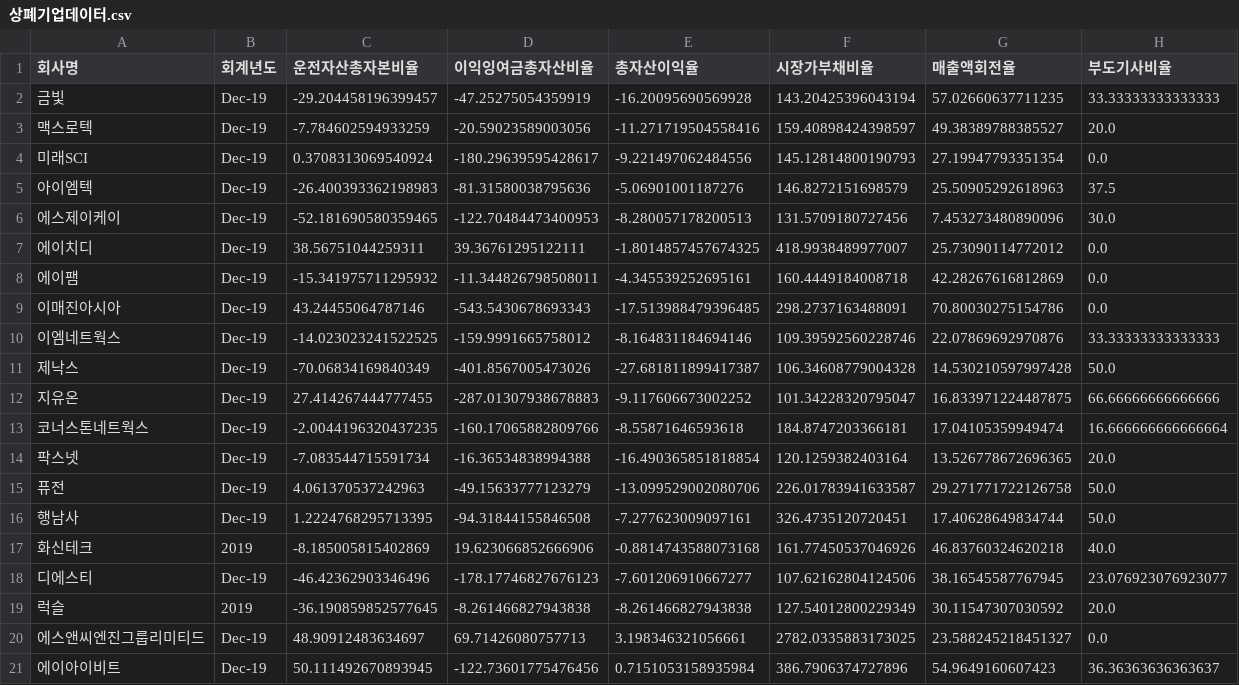
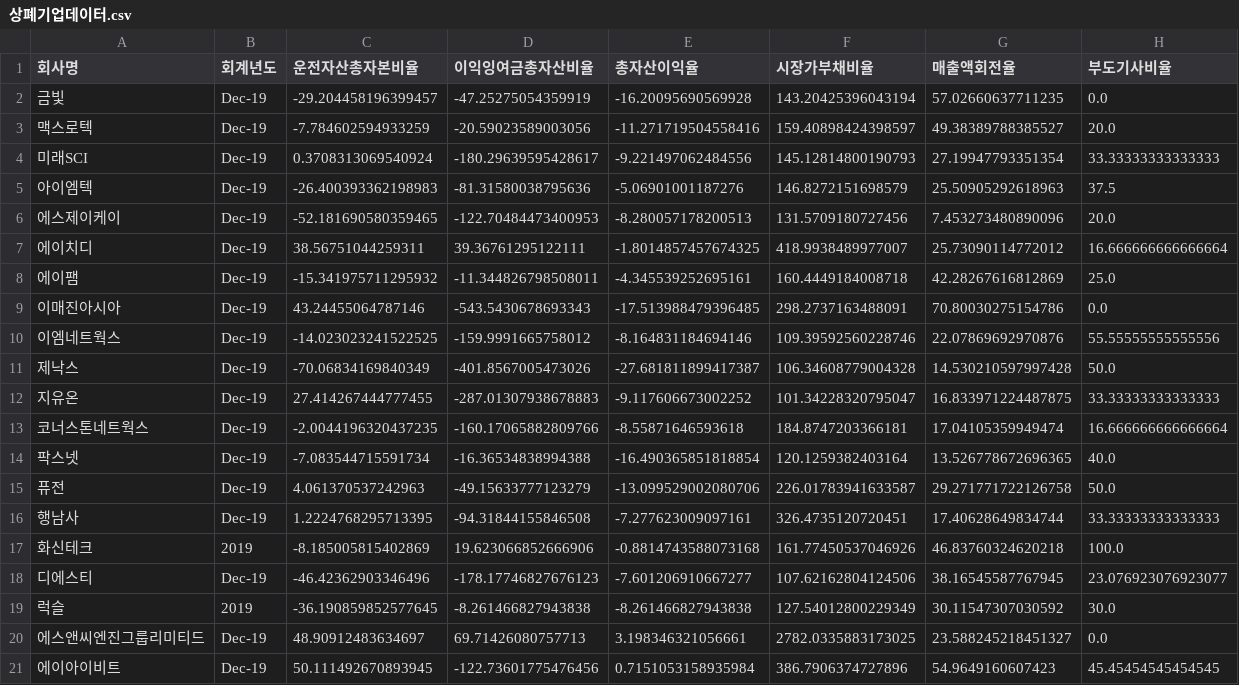
Before and after one commit to YJ-97/Corporate_Bankruptcy_Prediction, a CSV file: 검증(21년도)/datasets/상폐기업데이터.csv, drawn as a sheet.

```diff
--- a/검증(21년도)/datasets/상폐기업데이터.csv
+++ b/검증(21년도)/datasets/상폐기업데이터.csv
@@ -1,21 +1,21 @@
 회사명,회계년도,운전자산총자본비율,이익잉여금총자산비율,총자산이익율,시장가부채비율,매출액회전율,부도기사비율
-금빛,Dec-19,-29.204458196399457,-47.25275054359919,-16.20095690569928,143.20425396043194,57.02660637711235,33.33333333333333
+금빛,Dec-19,-29.204458196399457,-47.25275054359919,-16.20095690569928,143.20425396043194,57.02660637711235,0.0
 맥스로텍,Dec-19,-7.784602594933259,-20.59023589003056,-11.271719504558416,159.40898424398597,49.38389788385527,20.0
-미래SCI,Dec-19,0.3708313069540924,-180.29639595428617,-9.221497062484556,145.12814800190793,27.19947793351354,0.0
+미래SCI,Dec-19,0.3708313069540924,-180.29639595428617,-9.221497062484556,145.12814800190793,27.19947793351354,33.33333333333333
 아이엠텍,Dec-19,-26.400393362198983,-81.31580038795636,-5.06901001187276,146.8272151698579,25.50905292618963,37.5
-에스제이케이,Dec-19,-52.181690580359465,-122.70484473400953,-8.280057178200513,131.5709180727456,7.453273480890096,30.0
-에이치디,Dec-19,38.56751044259311,39.36761295122111,-1.8014857457674325,418.9938489977007,25.73090114772012,0.0
-에이팸,Dec-19,-15.341975711295932,-11.344826798508011,-4.345539252695161,160.4449184008718,42.28267616812869,0.0
+에스제이케이,Dec-19,-52.181690580359465,-122.70484473400953,-8.280057178200513,131.5709180727456,7.453273480890096,20.0
+에이치디,Dec-19,38.56751044259311,39.36761295122111,-1.8014857457674325,418.9938489977007,25.73090114772012,16.666666666666664
+에이팸,Dec-19,-15.341975711295932,-11.344826798508011,-4.345539252695161,160.4449184008718,42.28267616812869,25.0
 이매진아시아,Dec-19,43.24455064787146,-543.5430678693343,-17.513988479396485,298.2737163488091,70.80030275154786,0.0
-이엠네트웍스,Dec-19,-14.023023241522525,-159.9991665758012,-8.164831184694146,109.39592560228746,22.07869692970876,33.33333333333333
+이엠네트웍스,Dec-19,-14.023023241522525,-159.9991665758012,-8.164831184694146,109.39592560228746,22.07869692970876,55.55555555555556
 제낙스,Dec-19,-70.06834169840349,-401.8567005473026,-27.681811899417387,106.34608779004328,14.530210597997428,50.0
-지유온,Dec-19,27.414267444777455,-287.01307938678883,-9.117606673002252,101.34228320795047,16.833971224487875,66.66666666666666
+지유온,Dec-19,27.414267444777455,-287.01307938678883,-9.117606673002252,101.34228320795047,16.833971224487875,33.33333333333333
 코너스톤네트웍스,Dec-19,-2.0044196320437235,-160.17065882809766,-8.55871646593618,184.8747203366181,17.04105359949474,16.666666666666664
-팍스넷,Dec-19,-7.083544715591734,-16.36534838994388,-16.490365851818854,120.1259382403164,13.526778672696365,20.0
+팍스넷,Dec-19,-7.083544715591734,-16.36534838994388,-16.490365851818854,120.1259382403164,13.526778672696365,40.0
 퓨전,Dec-19,4.061370537242963,-49.15633777123279,-13.099529002080706,226.01783941633587,29.271771722126758,50.0
-행남사,Dec-19,1.2224768295713395,-94.31844155846508,-7.277623009097161,326.4735120720451,17.40628649834744,50.0
-화신테크,2019,-8.185005815402869,19.623066852666906,-0.8814743588073168,161.77450537046926,46.83760324620218,40.0
+행남사,Dec-19,1.2224768295713395,-94.31844155846508,-7.277623009097161,326.4735120720451,17.40628649834744,33.33333333333333
+화신테크,2019,-8.185005815402869,19.623066852666906,-0.8814743588073168,161.77450537046926,46.83760324620218,100.0
 디에스티,Dec-19,-46.42362903346496,-178.17746827676123,-7.601206910667277,107.62162804124506,38.16545587767945,23.076923076923077
-럭슬,2019,-36.190859852577645,-8.261466827943838,-8.261466827943838,127.54012800229349,30.11547307030592,20.0
+럭슬,2019,-36.190859852577645,-8.261466827943838,-8.261466827943838,127.54012800229349,30.11547307030592,30.0
 에스앤씨엔진그룹리미티드,Dec-19,48.90912483634697,69.71426080757713,3.198346321056661,2782.0335883173025,23.588245218451327,0.0
-에이아이비트,Dec-19,50.111492670893945,-122.73601775476456,0.7151053158935984,386.7906374727896,54.9649160607423,36.36363636363637
+에이아이비트,Dec-19,50.111492670893945,-122.73601775476456,0.7151053158935984,386.7906374727896,54.9649160607423,45.45454545454545
```
Also changed, not shown: 12 other files.
